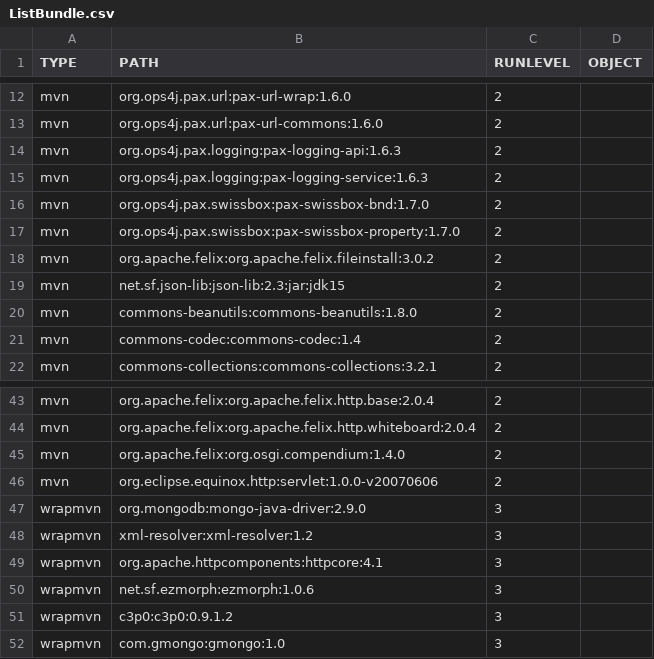
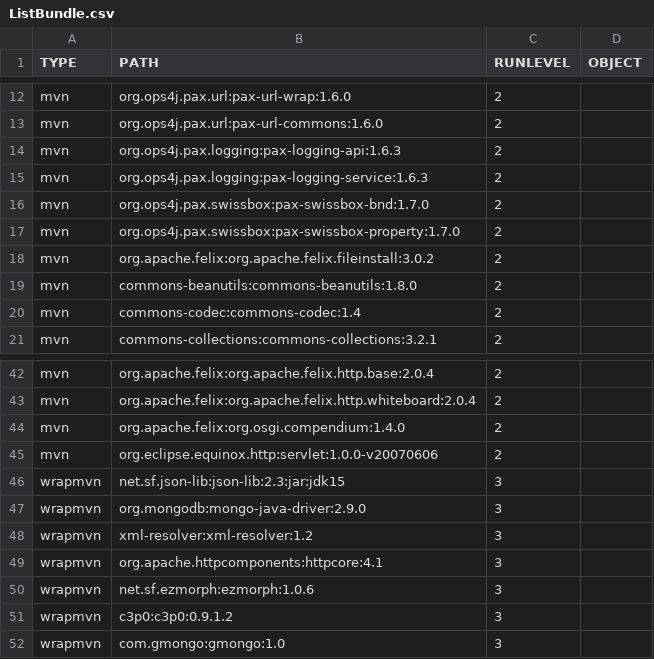
Before and after one commit to wiperdog/wiperdog, a CSV file: etc/ListBundle.csv, drawn as a sheet; only a part is shown, gaps mark what is left out.

Commit message:
fixbug install bundle net.sf.json-lib from mvn to wrapmvn (using for send data to mongodb)

```diff
--- a/etc/ListBundle.csv
+++ b/etc/ListBundle.csv
@@ -18,3 +18,2 @@ mvn,org.ops4j.pax.swissbox:pax-swissbox-property:1.7.0,2,
 mvn,org.apache.felix:org.apache.felix.fileinstall:3.0.2,2,
-mvn,net.sf.json-lib:json-lib:2.3:jar:jdk15,2,
 mvn,commons-beanutils:commons-beanutils:1.8.0,2,
@@ -46,2 +45,3 @@ mvn,org.apache.felix:org.osgi.compendium:1.4.0,2,
 mvn,org.eclipse.equinox.http:servlet:1.0.0-v20070606,2,
+wrapmvn,net.sf.json-lib:json-lib:2.3:jar:jdk15,3,
 wrapmvn,org.mongodb:mongo-java-driver:2.9.0,3,
```
